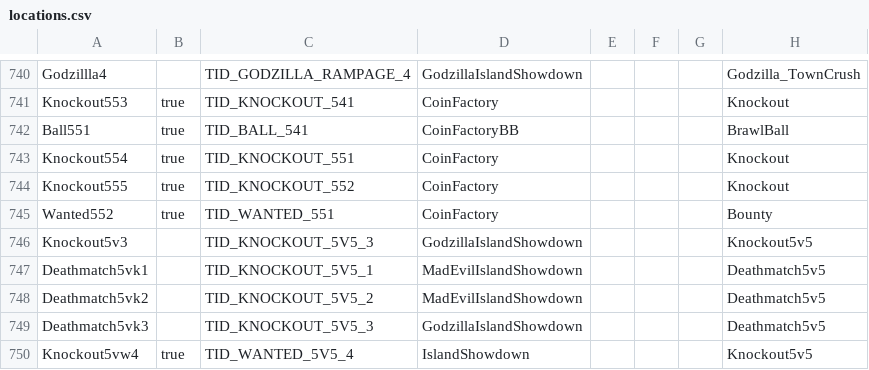
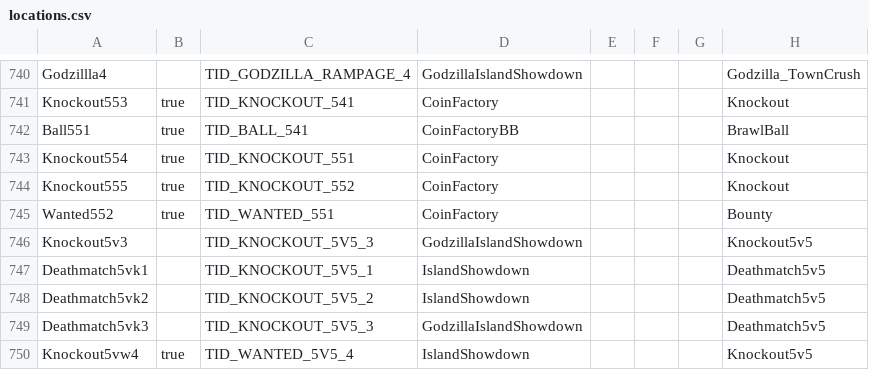
Before and after one commit to DarshanKing0/bs-file-checker-beta, a CSV file: assets/csv_logic/locations.csv, drawn as a sheet; only a part is shown, gaps mark what is left out; the diff covers the shown part only; the diff names each change by its address in the sheet, - before the commit and + after, or states it on an @@ line.

```diff
--- a/assets/csv_logic/locations.csv
+++ b/assets/csv_logic/locations.csv
-D747:D748: MadEvilIslandShowdown
+D747:D748: IslandShowdown
```
Also changed, not shown: 26 edited cells elsewhere in this file, assets/csv_logic/emotes.csv, 16 other files.
